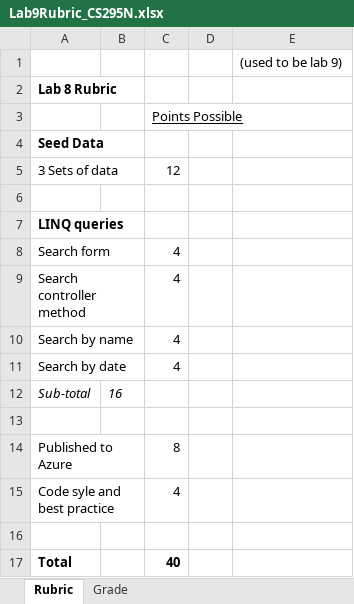
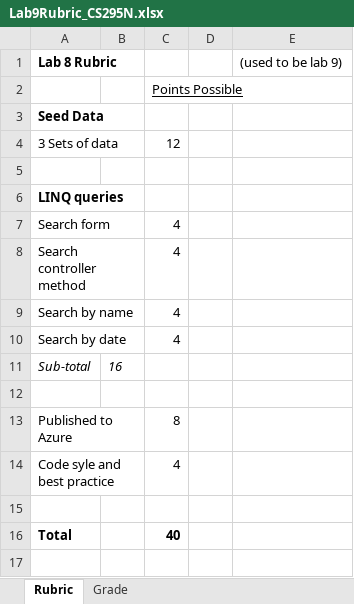
Before and after one commit to LCC-CIT/CS295N-CourseMaterials, an Excel workbook: Labs/Lab09/Lab9Rubric_CS295N.xlsx, sheet Rubric, drawn as a sheet; values as stored, in another font and other column widths than the file's, no borders; removed rows and columns are numbered as before the commit, all else as after; the diff names each change by its address in the sheet, - before the commit and + after, or states it on an @@ line.

Commit message:
Updated the rubric

```diff
--- a/Labs/Lab09/Lab9Rubric_CS295N.xlsx (sheet Rubric)
+++ b/Labs/Lab09/Lab9Rubric_CS295N.xlsx (sheet Rubric)
-row 1:  |  |  |  | (used to be lab 9)
-E1: (empty)
+E1: (used to be lab 9)
```
Also changed, not shown: sheet Grade, 1 other file.
